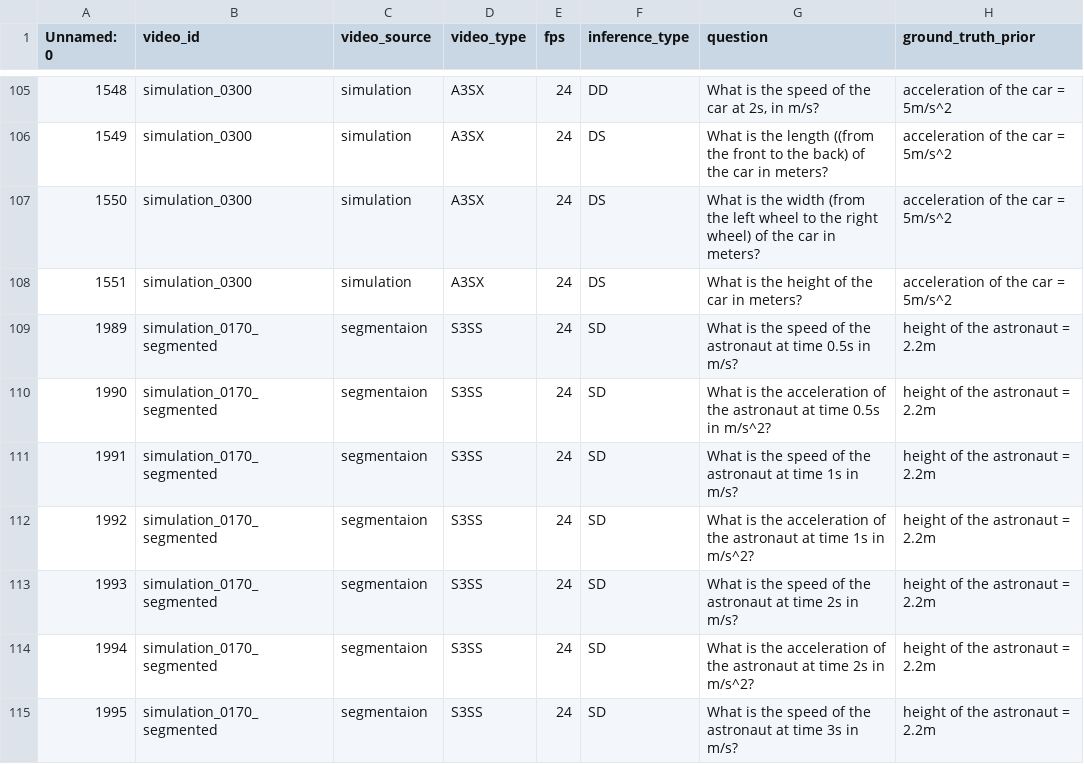
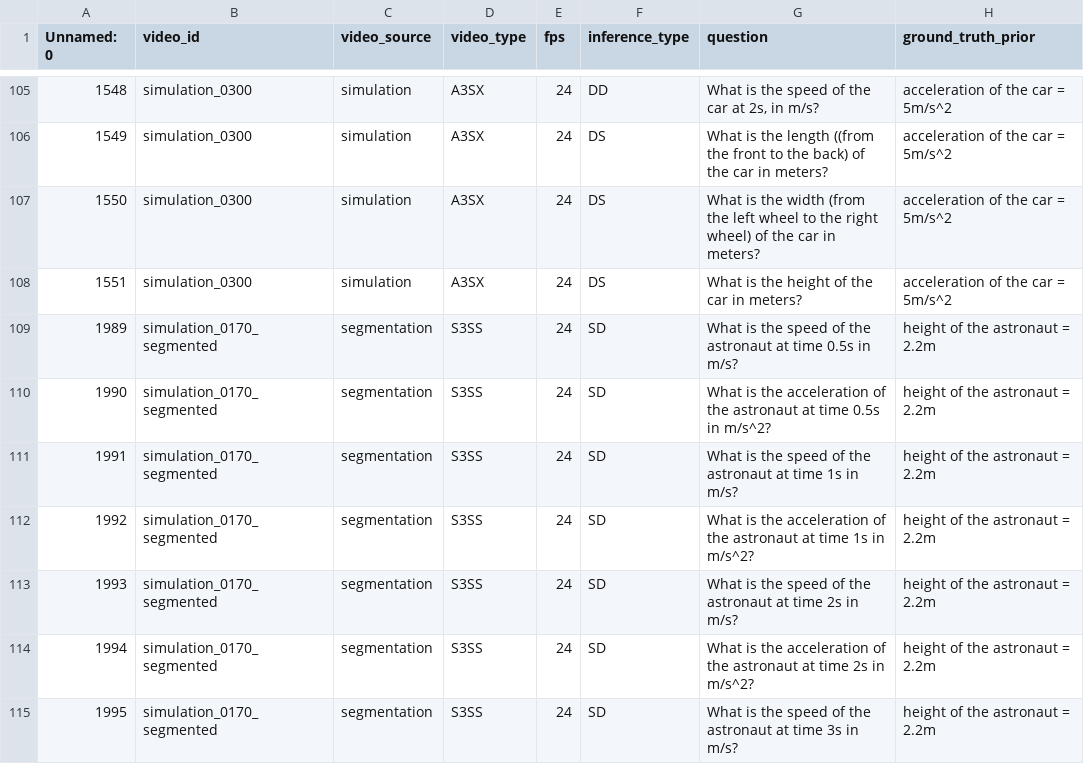
Before and after one commit to Paulineli/QuantiPhy, a CSV file: model_outputs/gpt-5.1.csv, drawn as a sheet; only a part is shown, gaps mark what is left out; the diff covers the shown part only; the diff names each change by its address in the sheet, - before the commit and + after, or states it on an @@ line.

```diff
--- a/model_outputs/gpt-5.1.csv
+++ b/model_outputs/gpt-5.1.csv
-C109:C115 (video_source): segmentaion
+C109:C115 (video_source): segmentation
```
Also changed, not shown: 12 edited cells elsewhere in this file, mra_results/all_model_results.csv, 2 other files.
